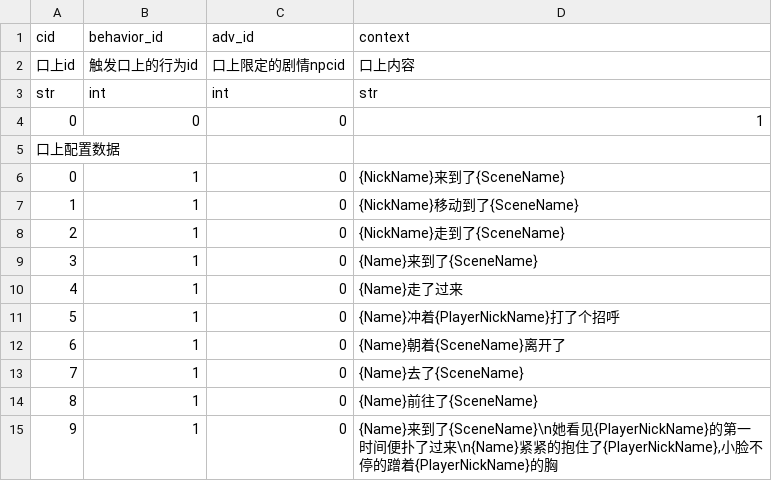
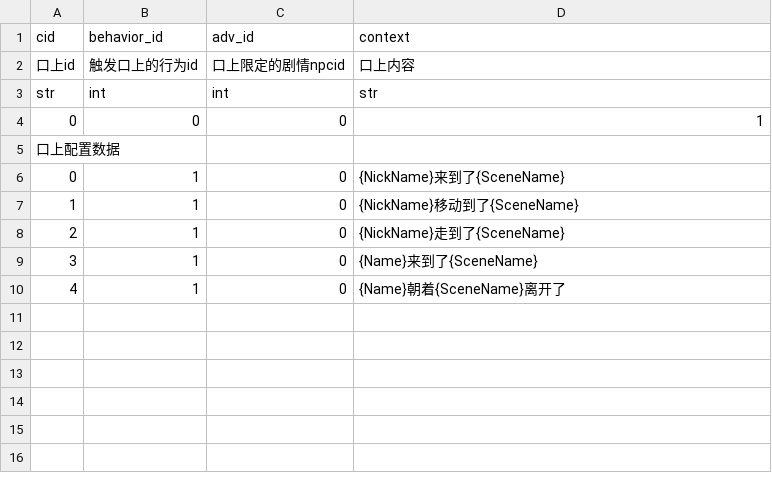
Before and after one commit to pokemonchw/dieloli, a CSV file: data/talk/default/move.csv, drawn as a sheet.

```diff
--- a/data/talk/default/move.csv
+++ b/data/talk/default/move.csv
@@ -9,7 +9,2 @@ str,int,int,str
 3,1,0,{Name}来到了{SceneName}
-4,1,0,{Name}走了过来
-5,1,0,{Name}冲着{PlayerNickName}打了个招呼
-6,1,0,{Name}朝着{SceneName}离开了
-7,1,0,{Name}去了{SceneName}
-8,1,0,{Name}前往了{SceneName}
-9,1,0,"{Name}来到了{SceneName}\n她看见{PlayerNickName}的第一时间便扑了过来\n{Name}紧紧的抱住了{PlayerNickName},小脸不停的蹭着{PlayerNickName}的胸"
+4,1,0,{Name}朝着{SceneName}离开了
```
Also changed, not shown: data/talk/default/masturbation-premise.csv, data/talk/default/masturbation.csv, 39 other files.
